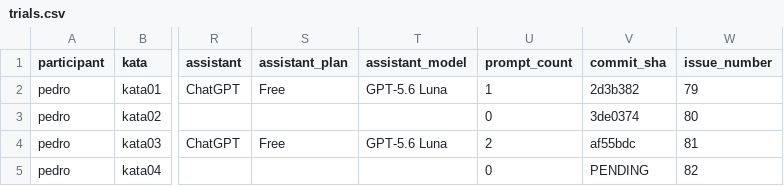
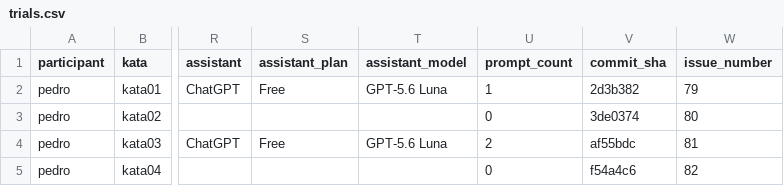
Before and after one commit to PedroMaiaAlves/lab-experimentacao-software, a CSV file: Lab02/results/trials.csv, drawn as a sheet; only a part is shown, gaps mark what is left out; the diff names each change by its address in the sheet, - before the commit and + after, or states it on an @@ line.

Commit message:
Update trial entry for participant 'pedro'

```diff
--- a/Lab02/results/trials.csv
+++ b/Lab02/results/trials.csv
-V5 (commit_sha): PENDING
+V5 (commit_sha): f54a4c6
```
